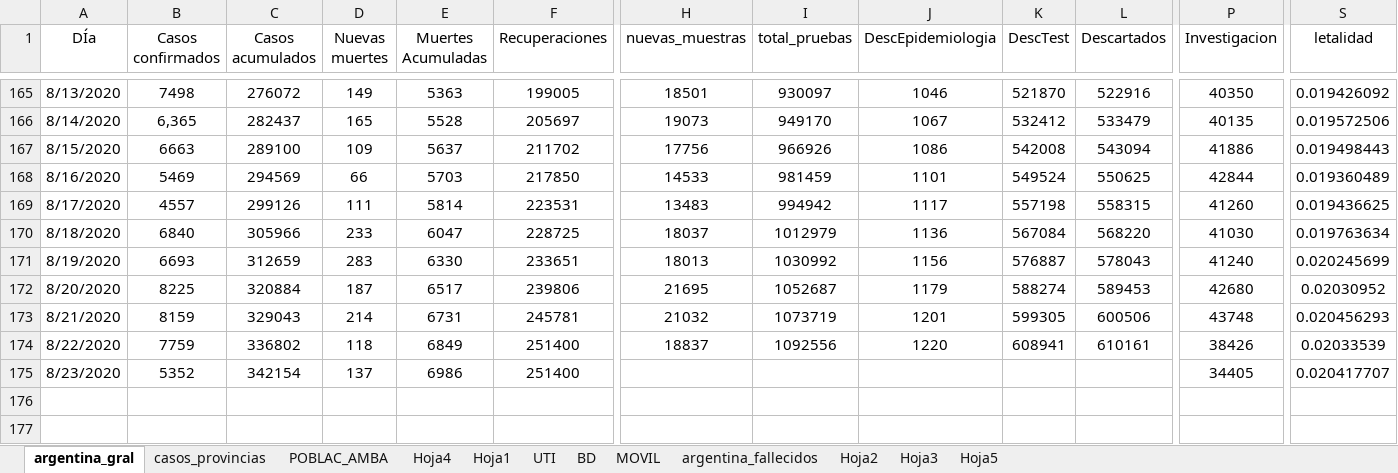
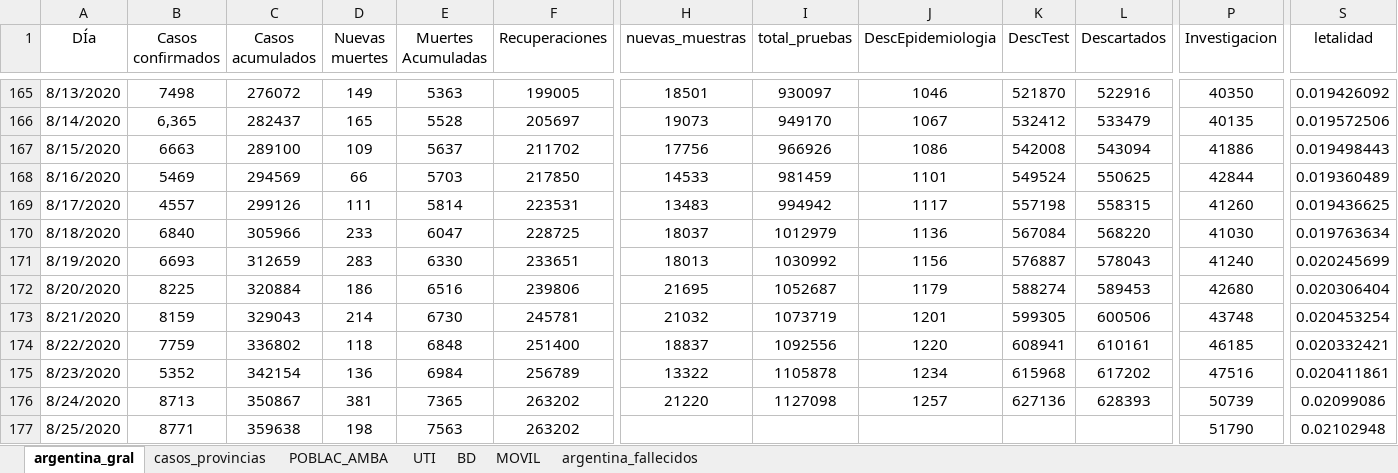
Before and after one commit to GIBD/covid, an Excel workbook: data/argentina.xlsx, sheet argentina_gral, drawn as a sheet; only a part is shown, gaps mark what is left out; values as stored, in another font and other column widths than the file's, no borders; rows hold the shown columns only; the diff names each change by its address in the sheet, - before the commit and + after, or states it on an @@ line.

```diff
--- a/data/argentina.xlsx (sheet argentina_gral)
+++ b/data/argentina.xlsx (sheet argentina_gral)
-sheet tab: Hoja4
-sheet tab: Hoja1
-sheet tab: Hoja2
-sheet tab: Hoja3
-sheet tab: Hoja5
-D172 (Nuevas muertes): 187
+D172 (Nuevas muertes): 186
-E172 (Muertes Acumuladas): 6517
+E172 (Muertes Acumuladas): 6516
-S172 (letalidad): 0.02030952
+S172 (letalidad): 0.020306404
-E173 (Muertes Acumuladas): 6731
+E173 (Muertes Acumuladas): 6730
-S173 (letalidad): 0.020456293
+S173 (letalidad): 0.020453254
-E174 (Muertes Acumuladas): 6849
+E174 (Muertes Acumuladas): 6848
-P174 (Investigacion): 38426
+P174 (Investigacion): 46185
-S174 (letalidad): 0.02033539
+S174 (letalidad): 0.020332421
-D175 (Nuevas muertes): 137
+D175 (Nuevas muertes): 136
-E175 (Muertes Acumuladas): 6986
+E175 (Muertes Acumuladas): 6984
-F175 (Recuperaciones): 251400
+F175 (Recuperaciones): 256789
-H175 (nuevas_muestras): (empty)
+H175 (nuevas_muestras): 13322
-I175 (total_pruebas): (empty)
+I175 (total_pruebas): 1105878
-J175 (DescEpidemiologia): (empty)
+J175 (DescEpidemiologia): 1234
-K175 (DescTest): (empty)
+K175 (DescTest): 615968
-L175 (Descartados): (empty)
+L175 (Descartados): 617202
-P175 (Investigacion): 34405
+P175 (Investigacion): 47516
-S175 (letalidad): 0.020417707
+S175 (letalidad): 0.020411861
+row 176: 8/24/2020 | 8713 | 350867 | 381 | 7365 | 263202 | 21220 | 1127098 | 1257 | 627136 | 628393 | 50739 | 0.02099086
+row 177: 8/25/2020 | 8771 | 359638 | 198 | 7563 | 263202 |  |  |  |  |  | 51790 | 0.02102948
```
Also changed, not shown: sheet casos_provincias, sheet UTI, formulas that keep their value, data/entre_rios_casos.xlsx.
